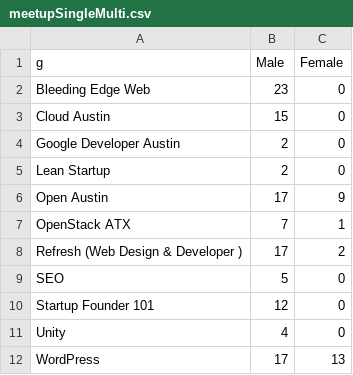
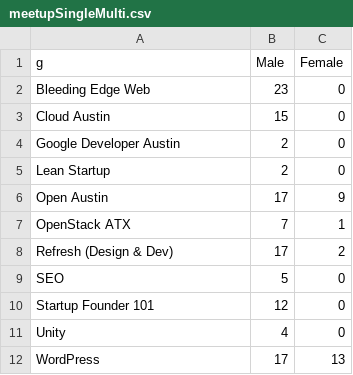
Before and after one commit to katerabinowitz/meetupSpeakerGender, a CSV file: meetupSingleMulti.csv, drawn as a sheet.

```diff
--- a/meetupSingleMulti.csv
+++ b/meetupSingleMulti.csv
@@ -7,3 +7,3 @@ Open Austin,17,9
 OpenStack ATX,7,1
-Refresh (Web Design & Developer ),17,2
+Refresh (Design & Dev),17,2
 SEO,5,0
```
Also changed, not shown: meetupSingleSum.csv, 1 other file.
